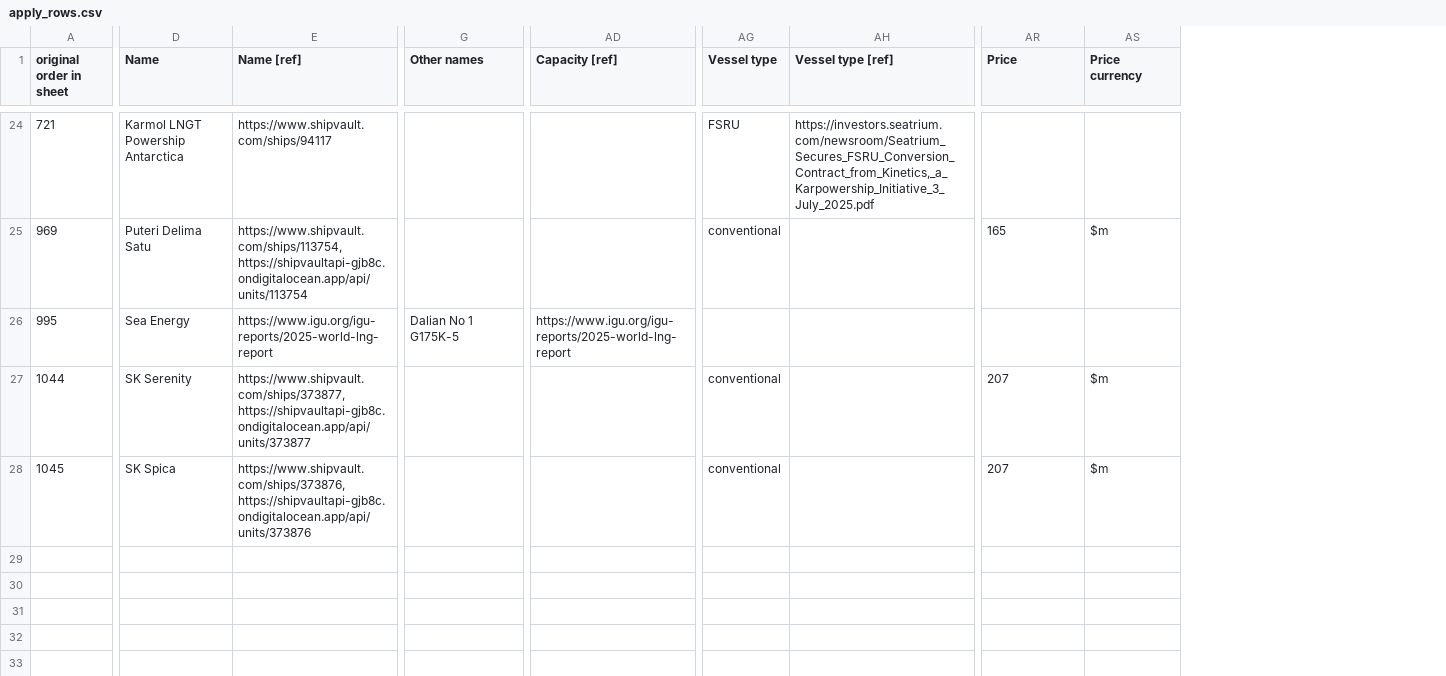
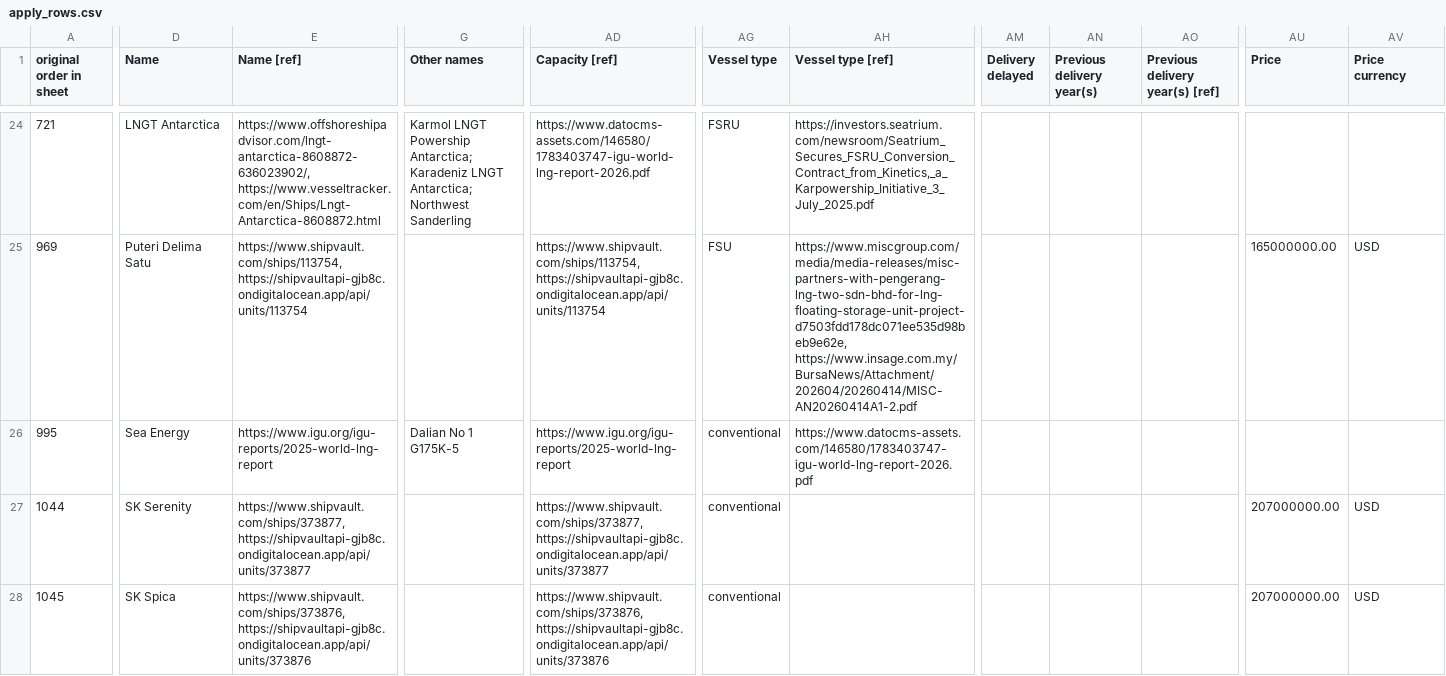
Before and after one commit to bairdlangenbrunner/lng-carriers-researcher, a CSV file: batches/2026-09-17_1114ET_shipvault_companion_refs/apply_rows.csv, drawn as a sheet; only a part is shown, gaps mark what is left out; addresses are those after the commit; the diff covers the shown part only; the diff names each change by its address in the sheet, - before the commit and + after, or states it on an @@ line.

```diff
--- a/batches/2026-09-17_1114ET_shipvault_companion_refs/apply_rows.csv
+++ b/batches/2026-09-17_1114ET_shipvault_companion_refs/apply_rows.csv
+column AM (Delivery delayed), empty
+column AN (Previous delivery year(s)), empty
+column AO (Previous delivery year(s) [ref]), empty
-D24 (Name): Karmol LNGT Powership Antarctica
+D24 (Name): LNGT Antarctica
-E24 (Name [ref]): https://www.shipvault.com/ships/94117
+E24 (Name [ref]): https://www.offshoreshipadvisor.com/lngt-antarctica-8608872-636023902/, https://www.vesseltracker.com/en/Ships/Lngt-Antarctica-8608872.html
-G24 (Other names): (empty)
+G24 (Other names): Karmol LNGT Powership Antarctica; Karadeniz LNGT Antarctica; Northwest Sanderling
-AD24 (Capacity [ref]): (empty)
+AD24 (Capacity [ref]): https://www.datocms-assets.com/146580/1783403747-igu-world-lng-report-2026.pdf
-AD25 (Capacity [ref]): (empty)
+AD25 (Capacity [ref]): https://www.shipvault.com/ships/113754, https://shipvaultapi-gjb8c.ondigitalocean.app/api/units/113754
-AG25 (Vessel type): conventional
+AG25 (Vessel type): FSU
-AH25 (Vessel type [ref]): (empty)
+AH25 (Vessel type [ref]): https://www.miscgroup.com/media/media-releases/misc-partners-with-pengerang-lng-two-sdn-bhd-for-lng-floating-storage-unit-project-d7503fdd178dc071ee535d98beb9e62e, https://www.insage.com.my/BursaNews/Attachment/202604/20260414/MISC-AN20260414A1-2.pdf
-AU25 (Price): 165
+AU25 (Price): 165000000.00
-AV25 (Price currency): $m
+AV25 (Price currency): USD
-AG26 (Vessel type): (empty)
+AG26 (Vessel type): conventional
-AH26 (Vessel type [ref]): (empty)
+AH26 (Vessel type [ref]): https://www.datocms-assets.com/146580/1783403747-igu-world-lng-report-2026.pdf
-AD27 (Capacity [ref]): (empty)
+AD27 (Capacity [ref]): https://www.shipvault.com/ships/373877, https://shipvaultapi-gjb8c.ondigitalocean.app/api/units/373877
-AU27:AU28 (Price): 207
+AU27:AU28 (Price): 207000000.00
-AV27:AV28 (Price currency): $m
+AV27:AV28 (Price currency): USD
-AD28 (Capacity [ref]): (empty)
+AD28 (Capacity [ref]): https://www.shipvault.com/ships/373876, https://shipvaultapi-gjb8c.ondigitalocean.app/api/units/373876
```
Also changed, not shown: 60 edited cells elsewhere in this file, batches/2026-09-17_0505ET_ref_fill_rule_f/apply_patch.csv, batches/2026-09-17_0505ET_ref_fill_rule_f/decisions.csv, 15 other files.
